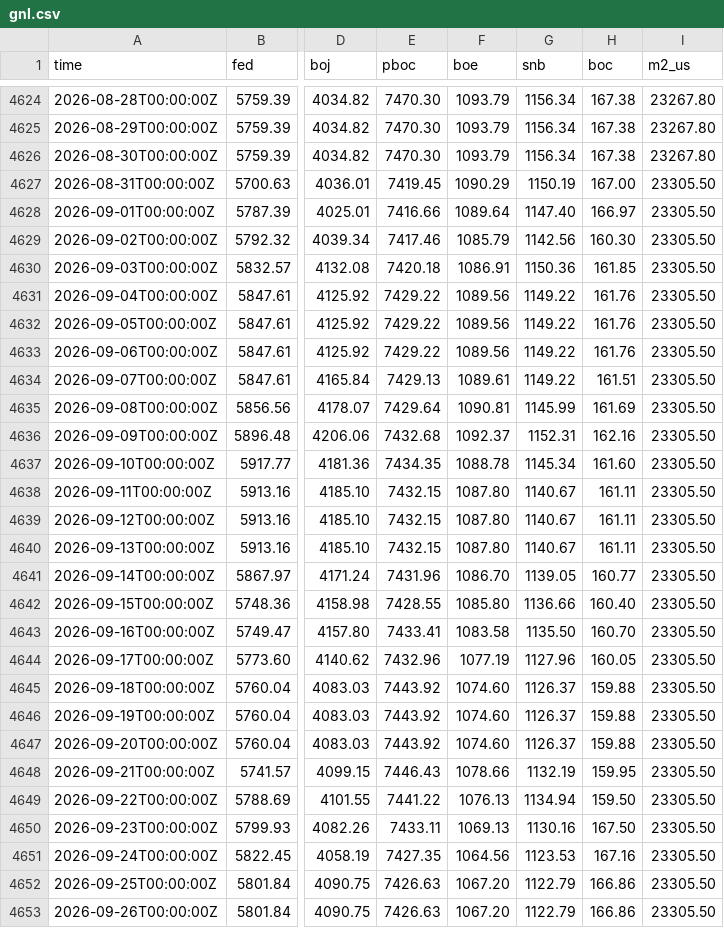
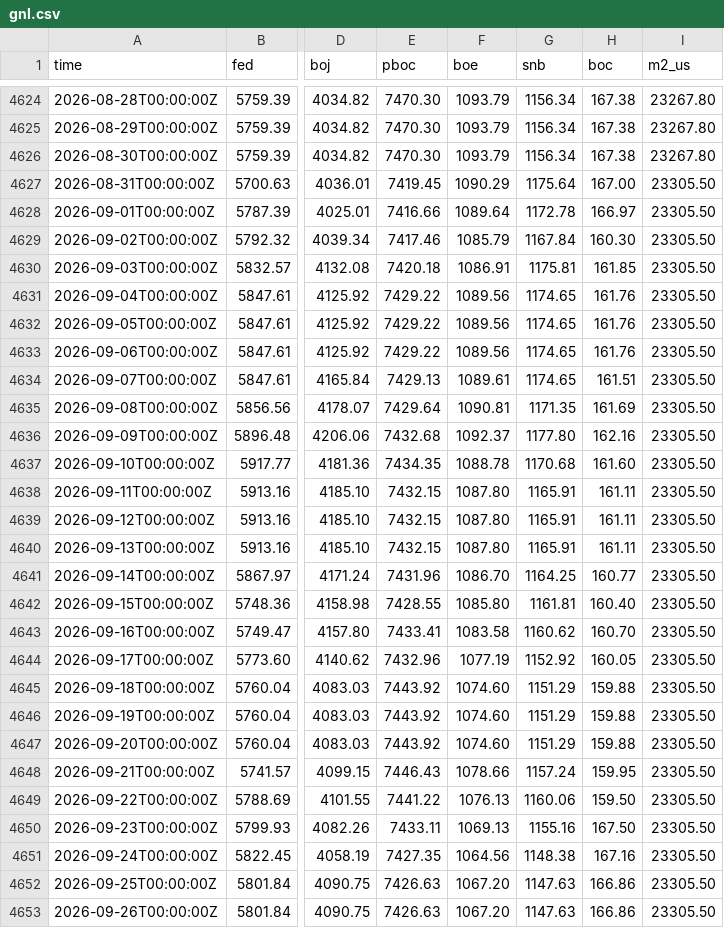
Before and after one commit to GnocchisCrypto/gnl-liquidity-data, a CSV file: gnl.csv, drawn as a sheet; only a part is shown, gaps mark what is left out; the diff covers the shown part only; the diff names each change by its address in the sheet, - before the commit and + after, or states it on an @@ line.

```diff
--- a/gnl.csv
+++ b/gnl.csv
-G4627 (snb): 1150.19
+G4627 (snb): 1175.64
-G4628 (snb): 1147.40
+G4628 (snb): 1172.78
-G4629 (snb): 1142.56
+G4629 (snb): 1167.84
-G4630 (snb): 1150.36
+G4630 (snb): 1175.81
-G4631:G4634 (snb): 1149.22
+G4631:G4634 (snb): 1174.65
-G4635 (snb): 1145.99
+G4635 (snb): 1171.35
-G4636 (snb): 1152.31
+G4636 (snb): 1177.80
-G4637 (snb): 1145.34
+G4637 (snb): 1170.68
-G4638:G4640 (snb): 1140.67
+G4638:G4640 (snb): 1165.91
-G4641 (snb): 1139.05
+G4641 (snb): 1164.25
-G4642 (snb): 1136.66
+G4642 (snb): 1161.81
-G4643 (snb): 1135.50
+G4643 (snb): 1160.62
-G4644 (snb): 1127.96
+G4644 (snb): 1152.92
-G4645:G4647 (snb): 1126.37
+G4645:G4647 (snb): 1151.29
-G4648 (snb): 1132.19
+G4648 (snb): 1157.24
-G4649 (snb): 1134.94
+G4649 (snb): 1160.06
-G4650 (snb): 1130.16
+G4650 (snb): 1155.16
-G4651 (snb): 1123.53
+G4651 (snb): 1148.38
-G4652:G4653 (snb): 1122.79
+G4652:G4653 (snb): 1147.63
```
Also changed, not shown: 15 edited cells elsewhere in this file, 1 other file.
